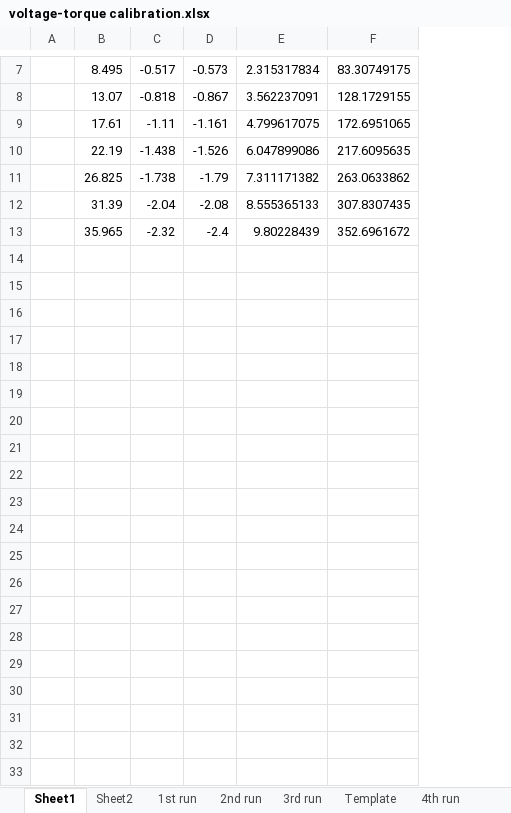
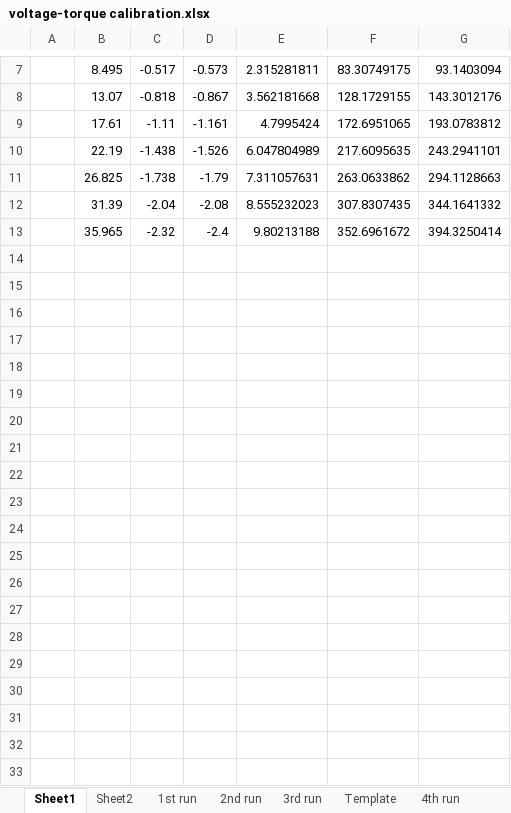
Before and after one commit to marinosb/virtual-spring, an Excel workbook: calibration/voltage-torque calibration.xlsx, sheet Sheet1, drawn as a sheet; only a part is shown, gaps mark what is left out; values as stored, in another font and other column widths than the file's, no borders; charts and pictures not drawn; removed rows and columns are numbered as before the commit, all else as after; the diff covers the shown part only; the diff names each change by its address in the sheet, - before the commit and + after, or states it on an @@ line.

```diff
--- a/calibration/voltage-torque calibration.xlsx (sheet Sheet1)
+++ b/calibration/voltage-torque calibration.xlsx (sheet Sheet1)
-column A, empty
+column A, empty
-column E, rows 7-13: 2.315317834 | 3.562237091 | 4.799617075 | 6.047899086 | 7.311171382 | 8.555365133 | 9.80228439
+column E, rows 7-13: 2.315281811 | 3.562181668 | 4.7995424 | 6.047804989 | 7.311057631 | 8.555232023 | 9.80213188
+column G, rows 7-13: 93.1403094 | 143.3012176 | 193.0783812 | 243.2941101 | 294.1128663 | 344.1641332 | 394.3250414
+row 14: (empty)
+row 15: (empty)
+row 16: (empty)
+row 17: (empty)
+row 18: (empty)
+row 19: (empty)
+row 20: (empty)
+row 21: (empty)
+row 22: (empty)
+row 23: (empty)
+row 24: (empty)
+row 25: (empty)
+row 26: (empty)
+row 27: (empty)
+row 28: (empty)
+row 29: (empty)
+row 30: (empty)
+row 31: (empty)
+row 32: (empty)
+row 33: (empty)
```
Also changed, not shown: 12 added rows and 2 edited cells elsewhere in this sheet, sheet SystemID, sheet resol1 run, other sheet tabs, charts or pictures, 1 other file.
